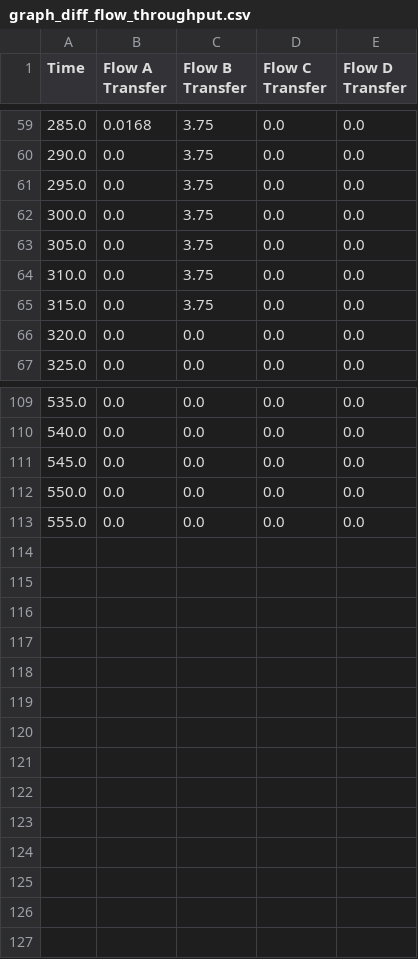
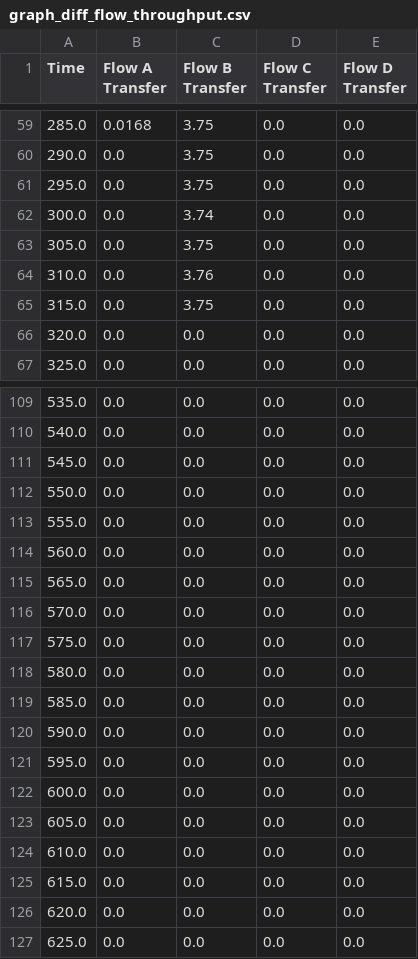
Before and after one commit to ychou200091/pncfm, a CSV file: codeM/log/CFM/graph_diff_flow_throughput.csv, drawn as a sheet; only a part is shown, gaps mark what is left out; the diff covers the shown part only.

```diff
--- a/codeM/log/CFM/graph_diff_flow_throughput.csv
+++ b/codeM/log/CFM/graph_diff_flow_throughput.csv
@@ -61,5 +61,5 @@ Time,Flow A Transfer,Flow B Transfer,Flow C Transfer,Flow D Transfer
 295.0,0.0,3.75,0.0,0.0
-300.0,0.0,3.75,0.0,0.0
+300.0,0.0,3.74,0.0,0.0
 305.0,0.0,3.75,0.0,0.0
-310.0,0.0,3.75,0.0,0.0
+310.0,0.0,3.76,0.0,0.0
 315.0,0.0,3.75,0.0,0.0
@@ -113 +113,15 @@ Time,Flow A Transfer,Flow B Transfer,Flow C Transfer,Flow D Transfer
 555.0,0.0,0.0,0.0,0.0
+560.0,0.0,0.0,0.0,0.0
+565.0,0.0,0.0,0.0,0.0
+570.0,0.0,0.0,0.0,0.0
+575.0,0.0,0.0,0.0,0.0
+580.0,0.0,0.0,0.0,0.0
+585.0,0.0,0.0,0.0,0.0
+590.0,0.0,0.0,0.0,0.0
+595.0,0.0,0.0,0.0,0.0
+600.0,0.0,0.0,0.0,0.0
+605.0,0.0,0.0,0.0,0.0
+610.0,0.0,0.0,0.0,0.0
+615.0,0.0,0.0,0.0,0.0
+620.0,0.0,0.0,0.0,0.0
+625.0,0.0,0.0,0.0,0.0
```
Also changed, not shown: 82 edited cells elsewhere in this file, codeM/log/CFM/1_3.csv, codeM/log/CFM/5_6.csv, 40 other files.
